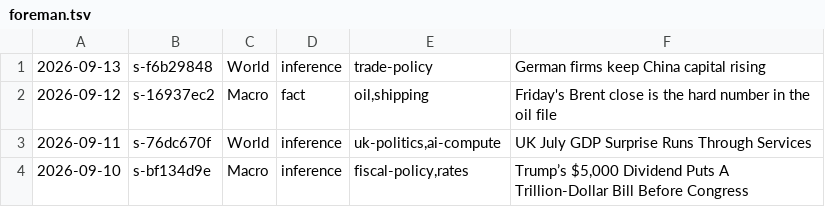
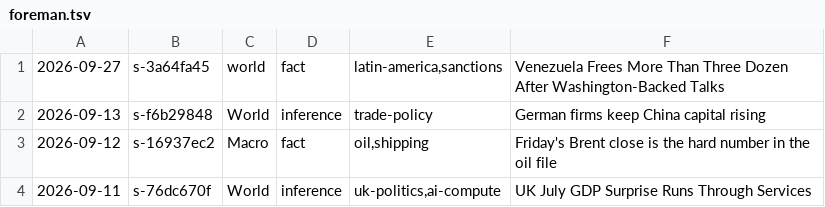
Before and after one commit to apresmoi/clankandslop, a TSV file: content/bylines/foreman.tsv, drawn as a sheet; only a part is shown; the shorter side is filled out with more unchanged rows.

```diff
--- a/content/bylines/foreman.tsv
+++ b/content/bylines/foreman.tsv
@@ -1 +1,2 @@
+2026-09-27	s-3a64fa45	world	fact	latin-america,sanctions	Venezuela Frees More Than Three Dozen After Washington-Backed Talks
 2026-09-13	s-f6b29848	World	inference	trade-policy	German firms keep China capital rising
```
Also changed, not shown: content/bylines/cogsworth.tsv, content/bylines/sprockett.tsv, 25 other files.
